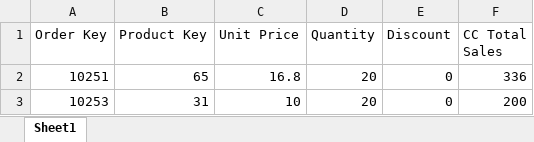
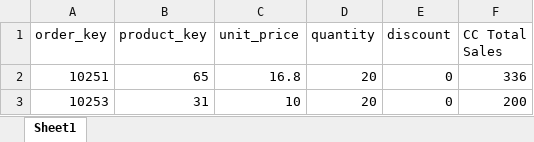
Before and after one commit to Kerelos-Nakhla/Sysco-Dashboard, an Excel workbook: Data/fact_sales.xlsx, sheet Sheet1, drawn as a sheet; only a part is shown; values as stored, in another font and other column widths than the file's, no borders; the diff names each change by its address in the sheet, - before the commit and + after, or states it on an @@ line.

```diff
--- a/Data/fact_sales.xlsx (sheet Sheet1)
+++ b/Data/fact_sales.xlsx (sheet Sheet1)
-A1: Order Key
+A1: order_key
-B1: Product Key
+B1: product_key
-C1: Unit Price
+C1: unit_price
-D1: Quantity
+D1: quantity
-E1: Discount
+E1: discount
```
Also changed, not shown: Data/dim_customer.xlsx, Data/dim_date.xlsx, 25 other files.
